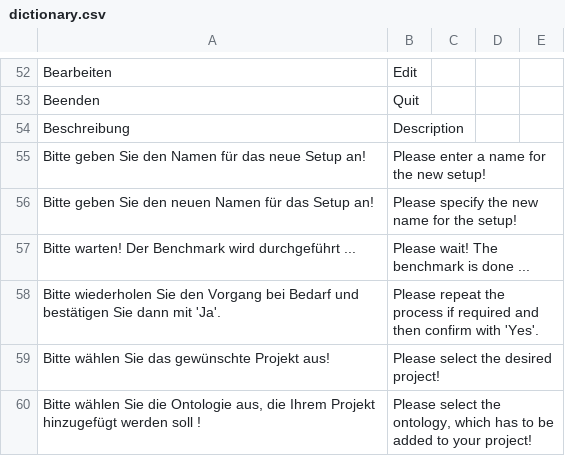
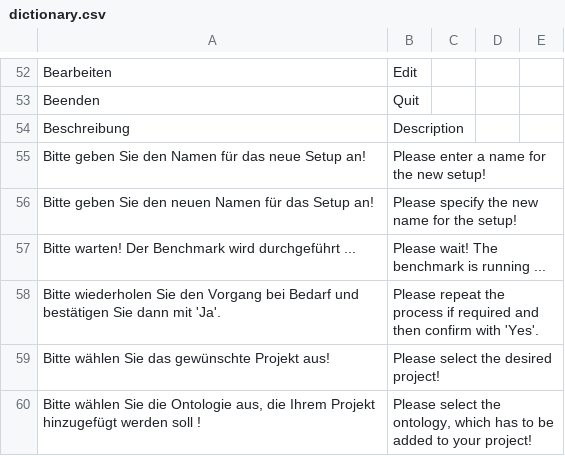
Before and after one commit to EnFlexIT/AgentWorkbench, a CSV file: properties/dictionary.csv, drawn as a sheet; only a part is shown, gaps mark what is left out.

```diff
--- a/properties/dictionary.csv
+++ b/properties/dictionary.csv
@@ -56,3 +56,3 @@ Bitte geben Sie den Namen für das neue Setup an!;Please enter a name for the ne
 Bitte geben Sie den neuen Namen für das Setup an!;Please specify the new name for the setup!;;;
-Bitte warten! Der Benchmark wird durchgeführt ...;Please wait! The benchmark is done ...;;;
+Bitte warten! Der Benchmark wird durchgeführt ...;Please wait! The benchmark is running ...;;;
 Bitte wiederholen Sie den Vorgang bei Bedarf und bestätigen Sie dann mit 'Ja'.;Please repeat the process if required and then confirm with 'Yes'.;;;
```
Also changed, not shown: 23 other files.
